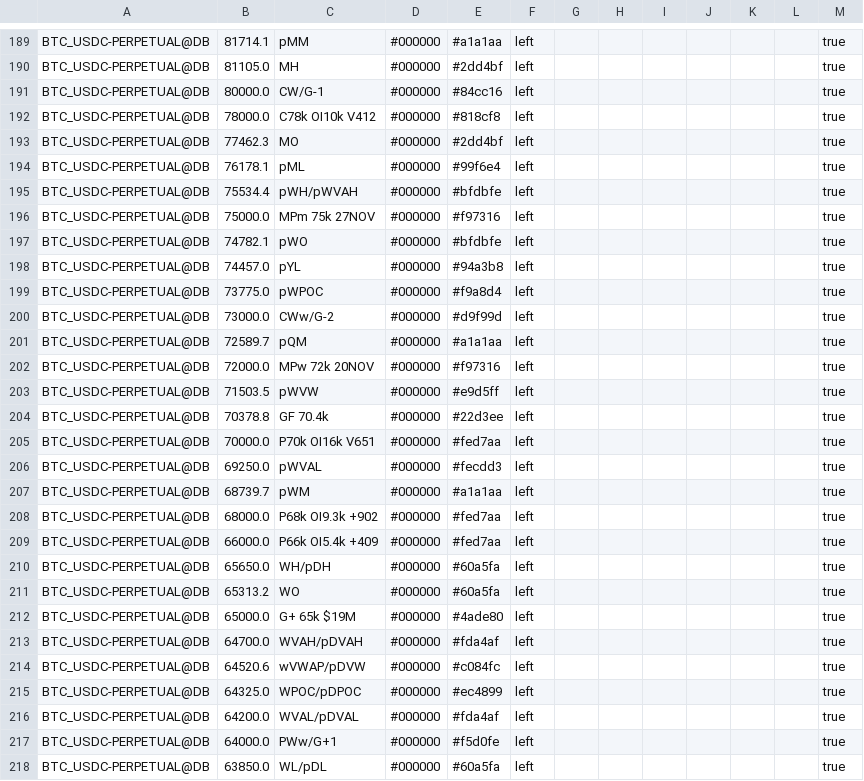
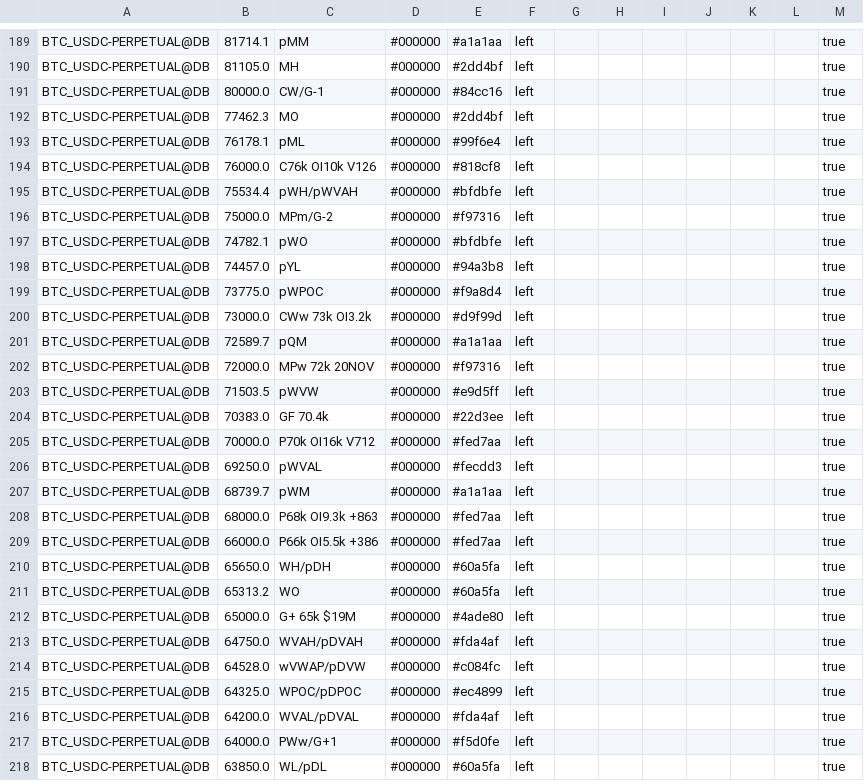
Before and after one commit to trendset1/bm-levels, a CSV file: bm_levels.csv, drawn as a sheet; only a part is shown, gaps mark what is left out; the diff covers the shown part only.

```diff
--- a/bm_levels.csv
+++ b/bm_levels.csv
@@ -191,7 +191,7 @@
 "BTC_USDC-PERPETUAL@DB","80000.0","CW/G-1","#000000","#84cc16","left","","","","","","","true"
-"BTC_USDC-PERPETUAL@DB","78000.0","C78k OI10k V412","#000000","#818cf8","left","","","","","","","true"
 "BTC_USDC-PERPETUAL@DB","77462.3","MO","#000000","#2dd4bf","left","","","","","","","true"
 "BTC_USDC-PERPETUAL@DB","76178.1","pML","#000000","#99f6e4","left","","","","","","","true"
+"BTC_USDC-PERPETUAL@DB","76000.0","C76k OI10k V126","#000000","#818cf8","left","","","","","","","true"
 "BTC_USDC-PERPETUAL@DB","75534.4","pWH/pWVAH","#000000","#bfdbfe","left","","","","","","","true"
-"BTC_USDC-PERPETUAL@DB","75000.0","MPm 75k 27NOV","#000000","#f97316","left","","","","","","","true"
+"BTC_USDC-PERPETUAL@DB","75000.0","MPm/G-2","#000000","#f97316","left","","","","","","","true"
 "BTC_USDC-PERPETUAL@DB","74782.1","pWO","#000000","#bfdbfe","left","","","","","","","true"
@@ -199,3 +199,3 @@
 "BTC_USDC-PERPETUAL@DB","73775.0","pWPOC","#000000","#f9a8d4","left","","","","","","","true"
-"BTC_USDC-PERPETUAL@DB","73000.0","CWw/G-2","#000000","#d9f99d","left","","","","","","","true"
+"BTC_USDC-PERPETUAL@DB","73000.0","CWw 73k OI3.2k","#000000","#d9f99d","left","","","","","","","true"
 "BTC_USDC-PERPETUAL@DB","72589.7","pQM","#000000","#a1a1aa","left","","","","","","","true"
@@ -203,8 +203,8 @@
 "BTC_USDC-PERPETUAL@DB","71503.5","pWVW","#000000","#e9d5ff","left","","","","","","","true"
-"BTC_USDC-PERPETUAL@DB","70378.8","GF 70.4k","#000000","#22d3ee","left","","","","","","","true"
-"BTC_USDC-PERPETUAL@DB","70000.0","P70k OI16k V651","#000000","#fed7aa","left","","","","","","","true"
+"BTC_USDC-PERPETUAL@DB","70383.0","GF 70.4k","#000000","#22d3ee","left","","","","","","","true"
+"BTC_USDC-PERPETUAL@DB","70000.0","P70k OI16k V712","#000000","#fed7aa","left","","","","","","","true"
 "BTC_USDC-PERPETUAL@DB","69250.0","pWVAL","#000000","#fecdd3","left","","","","","","","true"
 "BTC_USDC-PERPETUAL@DB","68739.7","pWM","#000000","#a1a1aa","left","","","","","","","true"
-"BTC_USDC-PERPETUAL@DB","68000.0","P68k OI9.3k +902","#000000","#fed7aa","left","","","","","","","true"
-"BTC_USDC-PERPETUAL@DB","66000.0","P66k OI5.4k +409","#000000","#fed7aa","left","","","","","","","true"
+"BTC_USDC-PERPETUAL@DB","68000.0","P68k OI9.3k +863","#000000","#fed7aa","left","","","","","","","true"
+"BTC_USDC-PERPETUAL@DB","66000.0","P66k OI5.5k +386","#000000","#fed7aa","left","","","","","","","true"
 "BTC_USDC-PERPETUAL@DB","65650.0","WH/pDH","#000000","#60a5fa","left","","","","","","","true"
@@ -212,4 +212,4 @@
 "BTC_USDC-PERPETUAL@DB","65000.0","G+ 65k $19M","#000000","#4ade80","left","","","","","","","true"
-"BTC_USDC-PERPETUAL@DB","64700.0","WVAH/pDVAH","#000000","#fda4af","left","","","","","","","true"
-"BTC_USDC-PERPETUAL@DB","64520.6","wVWAP/pDVW","#000000","#c084fc","left","","","","","","","true"
+"BTC_USDC-PERPETUAL@DB","64750.0","WVAH/pDVAH","#000000","#fda4af","left","","","","","","","true"
+"BTC_USDC-PERPETUAL@DB","64528.0","wVWAP/pDVW","#000000","#c084fc","left","","","","","","","true"
 "BTC_USDC-PERPETUAL@DB","64325.0","WPOC/pDPOC","#000000","#ec4899","left","","","","","","","true"
```
Also changed, not shown: 5 added rows, 5 removed rows and 60 edited cells elsewhere in this file, 1 other file.
